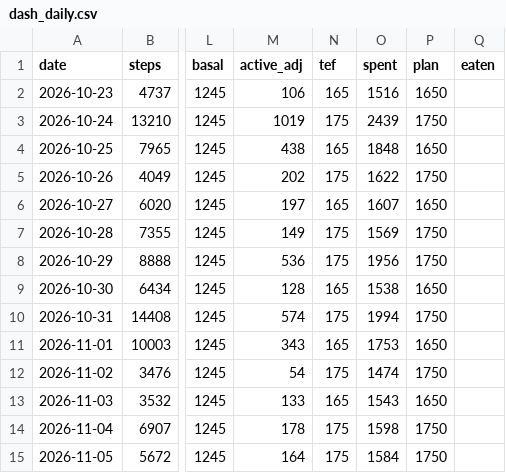
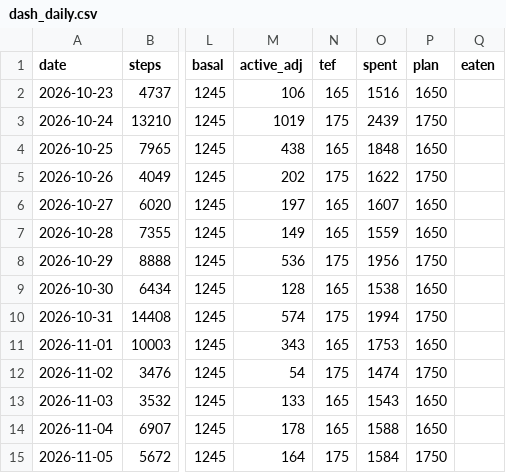
Before and after one commit to jbjoyful/garmin-health-data, a CSV file: data/dash_daily.csv, drawn as a sheet; only a part is shown, gaps mark what is left out; the diff names each change by its address in the sheet, - before the commit and + after, or states it on an @@ line.

```diff
--- a/data/dash_daily.csv
+++ b/data/dash_daily.csv
-N7 (tef): 175
+N7 (tef): 165
-O7 (spent): 1569
+O7 (spent): 1559
-P7 (plan): 1750
+P7 (plan): 1650
-N14 (tef): 175
+N14 (tef): 165
-O14 (spent): 1598
+O14 (spent): 1588
-P14 (plan): 1750
+P14 (plan): 1650
```
Also changed, not shown: data/energy_daily.csv, 1 other file.
